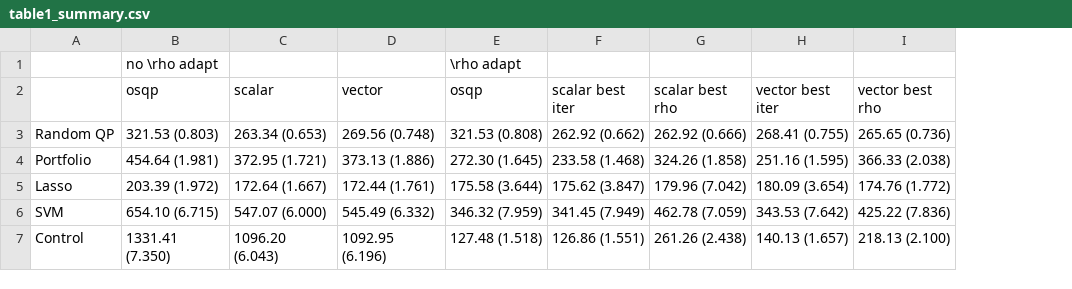
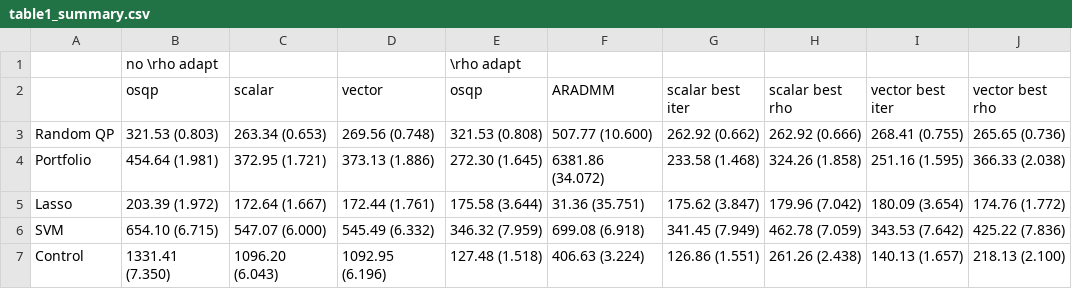
Before and after one commit to JALin2000/learning_over_relaxation_admm, a CSV file: reference_results/table1_summary.csv, drawn as a sheet; the diff names each change by its address in the sheet, - before the commit and + after, or states it on an @@ line.

Commit message:
Add ARADMM baseline and benchmark results

```diff
--- a/reference_results/table1_summary.csv
+++ b/reference_results/table1_summary.csv
+column F (ARADMM), rows 3-7: 507.77 (10.600) | 6381.86 (34.072) | 31.36 (35.751) | 699.08 (6.918) | 406.63 (3.224)
```
Also changed, not shown: reference_results/table2_summary.csv, 7 other files.
